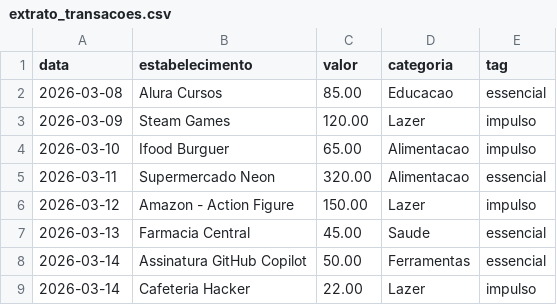
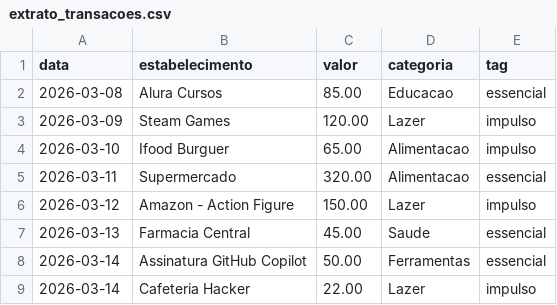
Before and after one commit to xtheredviper/neon-fin-ai, a CSV file: data/extrato_transacoes.csv, drawn as a sheet.

Commit message:
Fix establishment name in transaction record

```diff
--- a/data/extrato_transacoes.csv
+++ b/data/extrato_transacoes.csv
@@ -4,3 +4,3 @@ data,estabelecimento,valor,categoria,tag
 2026-03-10,Ifood Burguer,65.00,Alimentacao,impulso
-2026-03-11,Supermercado Neon,320.00,Alimentacao,essencial
+2026-03-11,Supermercado,320.00,Alimentacao,essencial
 2026-03-12,Amazon - Action Figure,150.00,Lazer,impulso
```
